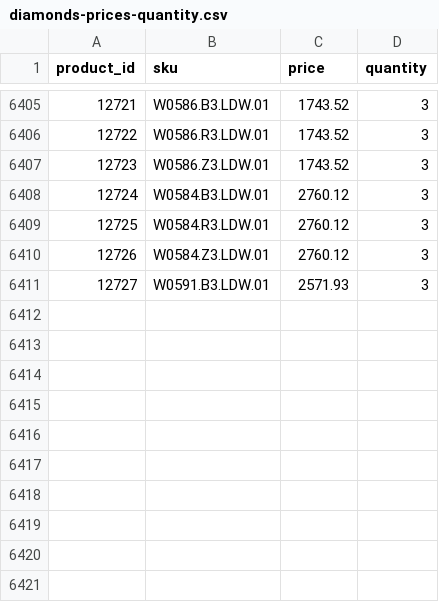
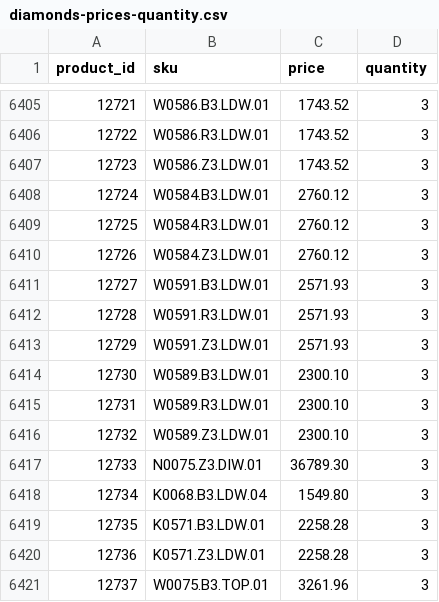
Before and after one commit to G-LOVRIN/BestDiamonds-CSV, a CSV file: diamonds-prices-quantity.csv, drawn as a sheet; only a part is shown, gaps mark what is left out; the diff names each change by its address in the sheet, - before the commit and + after, or states it on an @@ line.

```diff
--- a/diamonds-prices-quantity.csv
+++ b/diamonds-prices-quantity.csv
+row 6412: 12728 | W0591.R3.LDW.01 | 2571.93 | 3
+row 6413: 12729 | W0591.Z3.LDW.01 | 2571.93 | 3
+row 6414: 12730 | W0589.B3.LDW.01 | 2300.10 | 3
+row 6415: 12731 | W0589.R3.LDW.01 | 2300.10 | 3
+row 6416: 12732 | W0589.Z3.LDW.01 | 2300.10 | 3
+row 6417: 12733 | N0075.Z3.DIW.01 | 36789.30 | 3
+row 6418: 12734 | K0068.B3.LDW.04 | 1549.80 | 3
+row 6419: 12735 | K0571.B3.LDW.01 | 2258.28 | 3
+row 6420: 12736 | K0571.Z3.LDW.01 | 2258.28 | 3
+row 6421: 12737 | W0075.B3.TOP.01 | 3261.96 | 3
```
Also changed, not shown: 1 other file.
